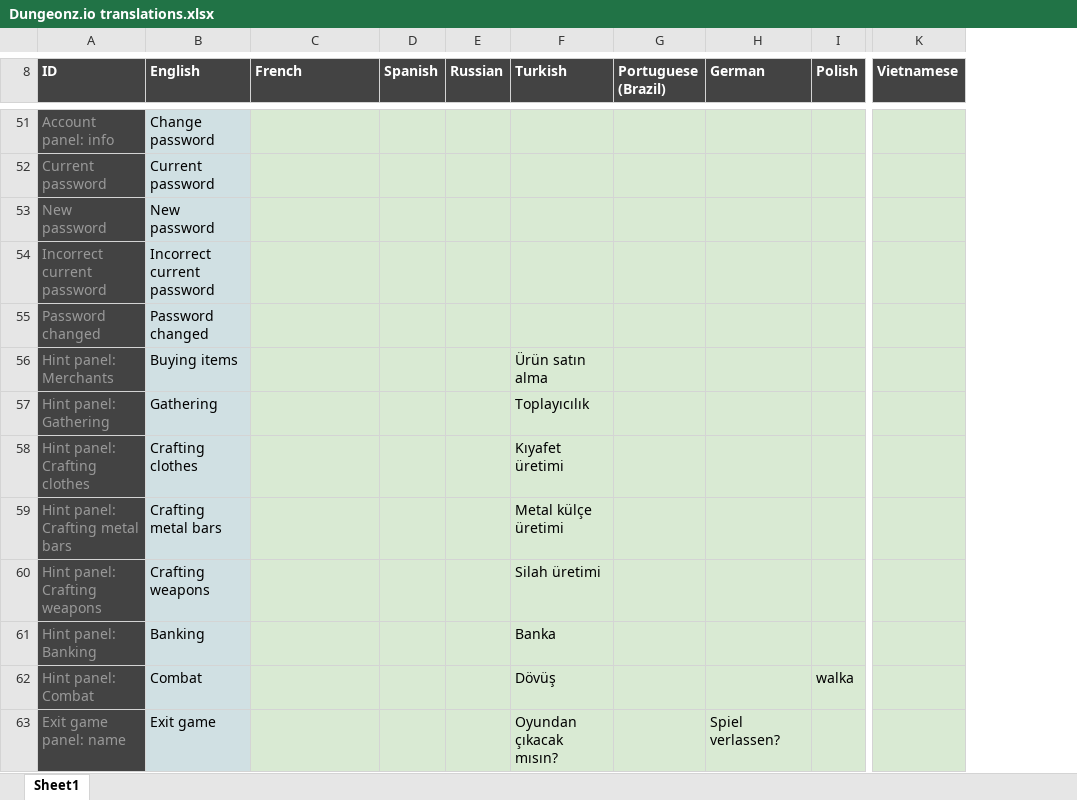
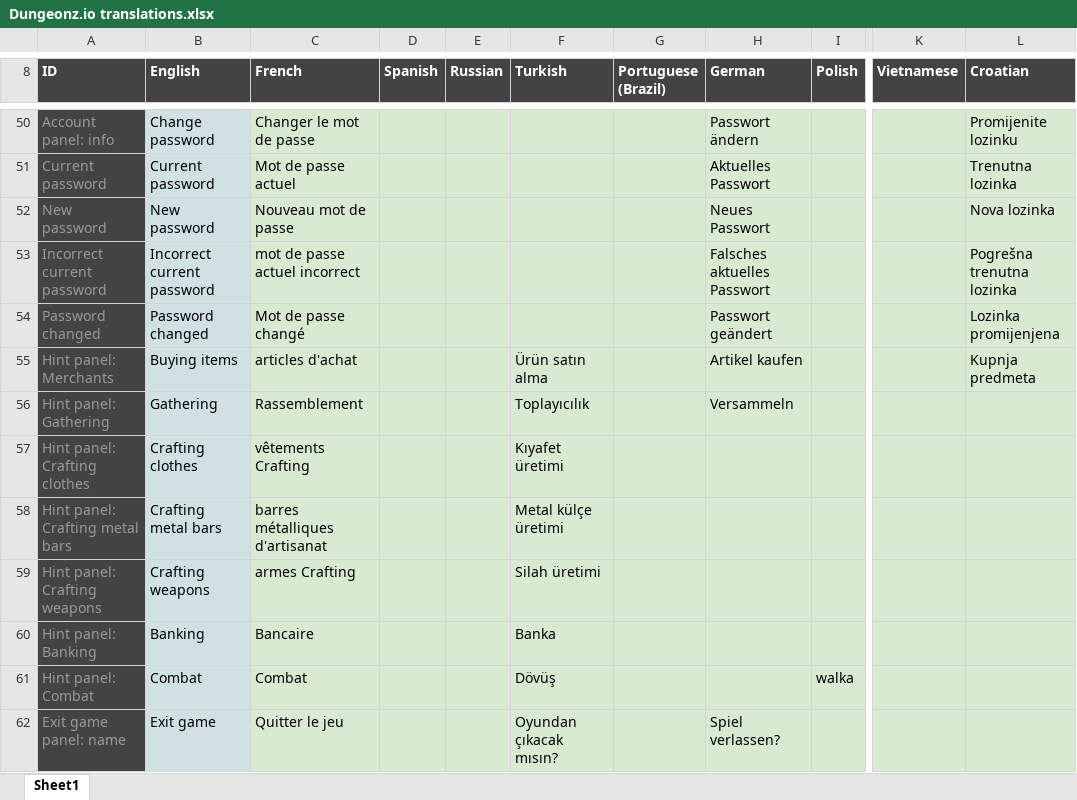
Before and after one commit to Arcanorum/rogueworld, an Excel workbook: server/Dungeonz.io translations.xlsx, sheet Sheet1, drawn as a sheet; only a part is shown, gaps mark what is left out; values as stored, in another font and other column widths than the file's, no borders; charts and pictures not drawn; addresses are those after the commit; the diff covers the shown part only; the diff names each change by its address in the sheet, - before the commit and + after, or states it on an @@ line.

```diff
--- a/server/Dungeonz.io translations.xlsx (sheet Sheet1)
+++ b/server/Dungeonz.io translations.xlsx (sheet Sheet1)
+column L (Croatian), rows 50-55: Promijenite lozinku | Trenutna lozinka | Nova lozinka | Pogrešna trenutna lozinka | Lozinka promijenjena | Kupnja predmeta
-C50 (French): (empty)
+C50 (French): Changer le mot de passe
-H50 (German): (empty)
+H50 (German): Passwort ändern
-C51 (French): (empty)
+C51 (French): Mot de passe actuel
-H51 (German): (empty)
+H51 (German): Aktuelles Passwort
-C52 (French): (empty)
+C52 (French): Nouveau mot de passe
-H52 (German): (empty)
+H52 (German): Neues Passwort
-C53 (French): (empty)
+C53 (French): mot de passe actuel incorrect
-H53 (German): (empty)
+H53 (German): Falsches aktuelles Passwort
-C54 (French): (empty)
+C54 (French): Mot de passe changé
-H54 (German): (empty)
+H54 (German): Passwort geändert
-C55 (French): (empty)
+C55 (French): articles d'achat
-H55 (German): (empty)
+H55 (German): Artikel kaufen
-C56 (French): (empty)
+C56 (French): Rassemblement
-H56 (German): (empty)
+H56 (German): Versammeln
-C57 (French): (empty)
+C57 (French): vêtements Crafting
-C58 (French): (empty)
+C58 (French): barres métalliques d'artisanat
-C59 (French): (empty)
+C59 (French): armes Crafting
-C60 (French): (empty)
+C60 (French): Bancaire
-C61 (French): (empty)
+C61 (French): Combat
-C62 (French): (empty)
+C62 (French): Quitter le jeu
```
Also changed, not shown: 6 added rows, 2 removed rows and 428 edited cells elsewhere in this sheet, formulas that keep their value, 13 other files.
